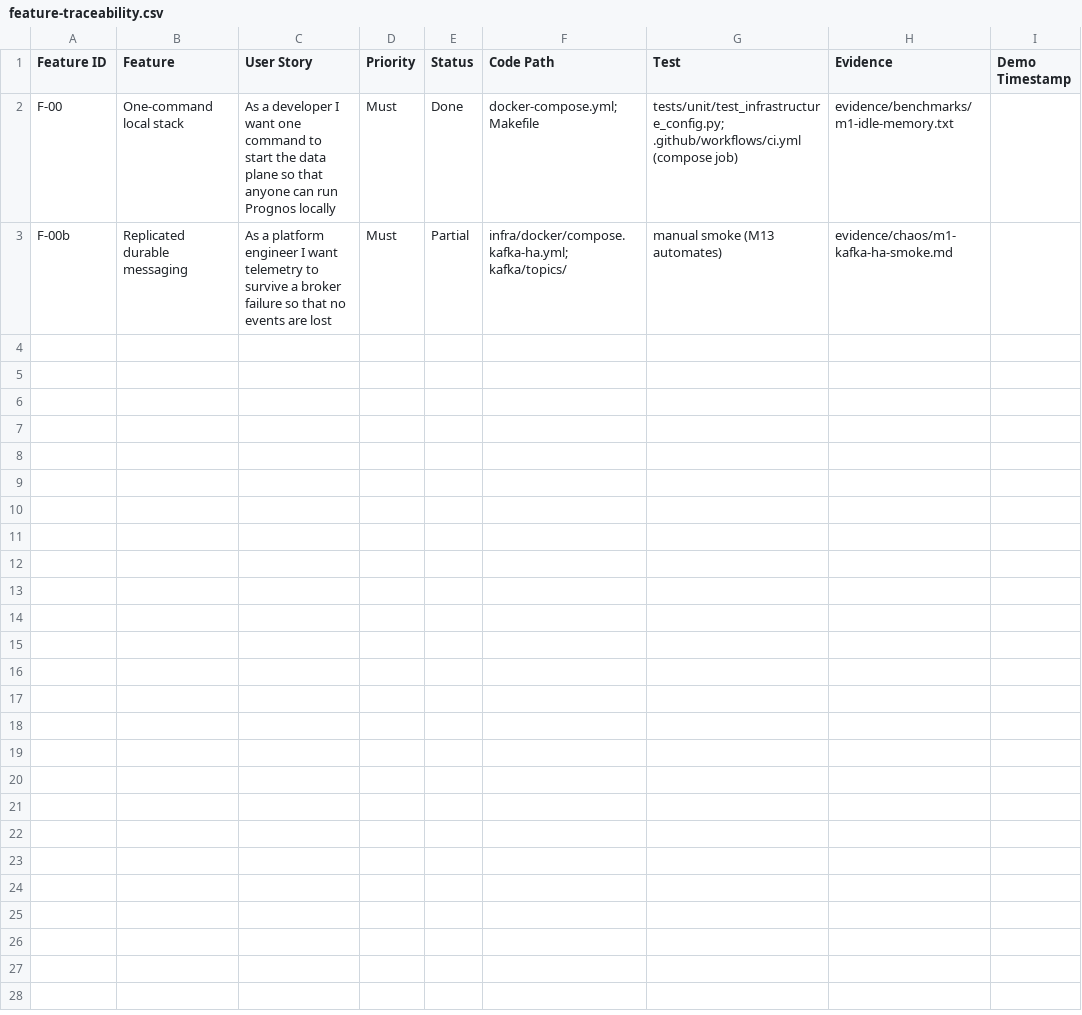
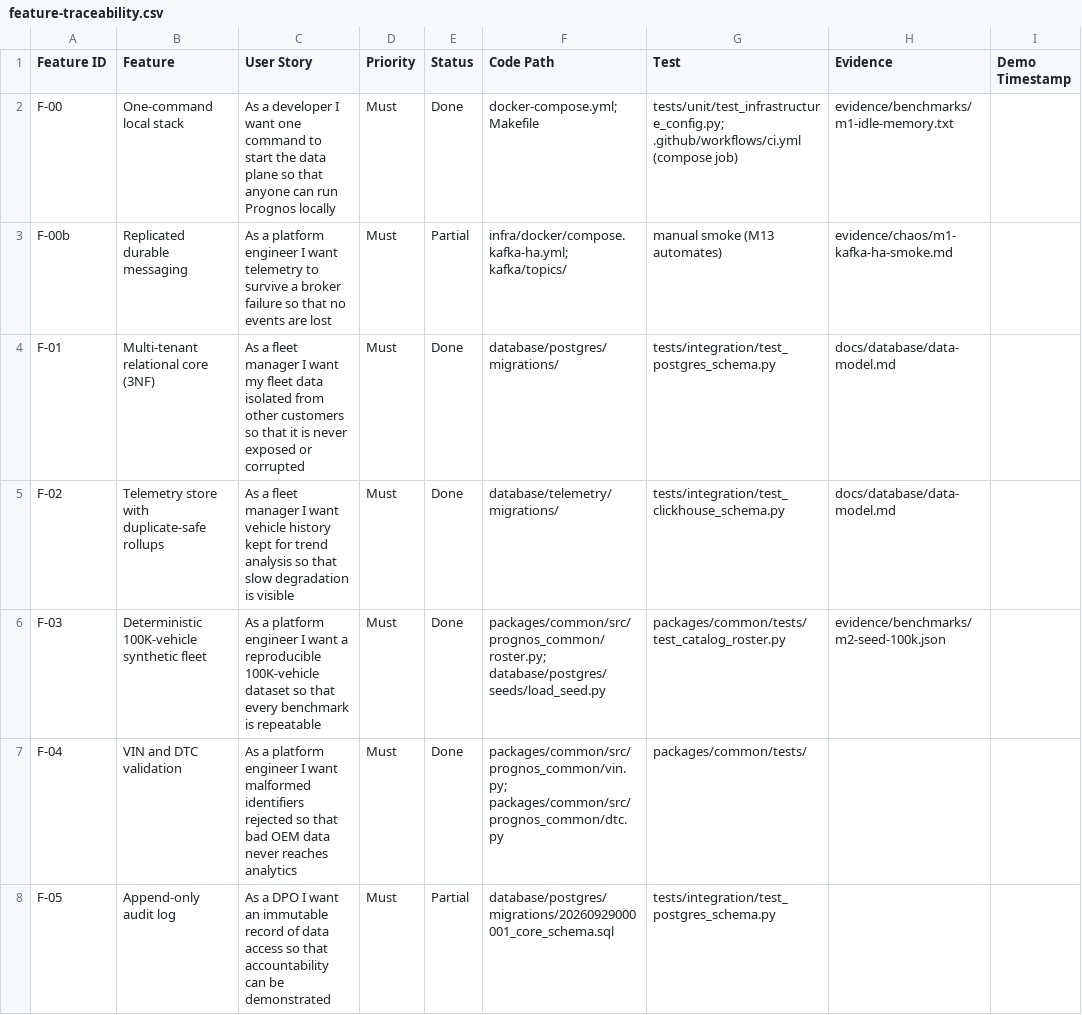
Before and after one commit to championorwhat/Connected-Vehicle-Intelligence, a CSV file: docs/feature-traceability.csv, drawn as a sheet.

Commit message:
feat(data): add 3NF relational core, ClickHouse telemetry schema and 100K-vehicle seed
- PostgreSQL: 20 tables incl. tenants, fleets, vehicles, pseudonymous drivers,
  RBAC, alerts, work orders, cost inputs with mandatory provenance, erasure
  requests and a partitioned append-only audit log; composite tenant FKs,
  exclusion constraints and partial unique indexes encode business rules
- ClickHouse: replay-collapsing events table (30d), duplicate-safe per-minute
  rollup (400d), risk_scores and dlq_events; clickhouse-client migration runner
- prognos-common: VIN check digit, DTC parsing, geohash, reference catalog and
  deterministic roster shared by seed and simulator
- Seed loader (COPY): 100K vehicles across 20 tenants
- 26 Testcontainers integration tests, 45 library tests; CI integration job
- ER diagram and data model documentation

```diff
--- a/docs/feature-traceability.csv
+++ b/docs/feature-traceability.csv
@@ -3 +3,6 @@ F-00,One-command local stack,"As a developer I want one command to start the dat
 F-00b,Replicated durable messaging,"As a platform engineer I want telemetry to survive a broker failure so that no events are lost",Must,Partial,infra/docker/compose.kafka-ha.yml; kafka/topics/,manual smoke (M13 automates),evidence/chaos/m1-kafka-ha-smoke.md,
+F-01,Multi-tenant relational core (3NF),"As a fleet manager I want my fleet data isolated from other customers so that it is never exposed or corrupted",Must,Done,database/postgres/migrations/,tests/integration/test_postgres_schema.py,docs/database/data-model.md,
+F-02,Telemetry store with duplicate-safe rollups,"As a fleet manager I want vehicle history kept for trend analysis so that slow degradation is visible",Must,Done,database/telemetry/migrations/,tests/integration/test_clickhouse_schema.py,docs/database/data-model.md,
+F-03,Deterministic 100K-vehicle synthetic fleet,"As a platform engineer I want a reproducible 100K-vehicle dataset so that every benchmark is repeatable",Must,Done,packages/common/src/prognos_common/roster.py; database/postgres/seeds/load_seed.py,packages/common/tests/test_catalog_roster.py,evidence/benchmarks/m2-seed-100k.json,
+F-04,VIN and DTC validation,"As a platform engineer I want malformed identifiers rejected so that bad OEM data never reaches analytics",Must,Done,packages/common/src/prognos_common/vin.py; packages/common/src/prognos_common/dtc.py,packages/common/tests/,,
+F-05,Append-only audit log,"As a DPO I want an immutable record of data access so that accountability can be demonstrated",Must,Partial,database/postgres/migrations/20260929000001_core_schema.sql,tests/integration/test_postgres_schema.py,,
```
Also changed, not shown: 38 other files.
